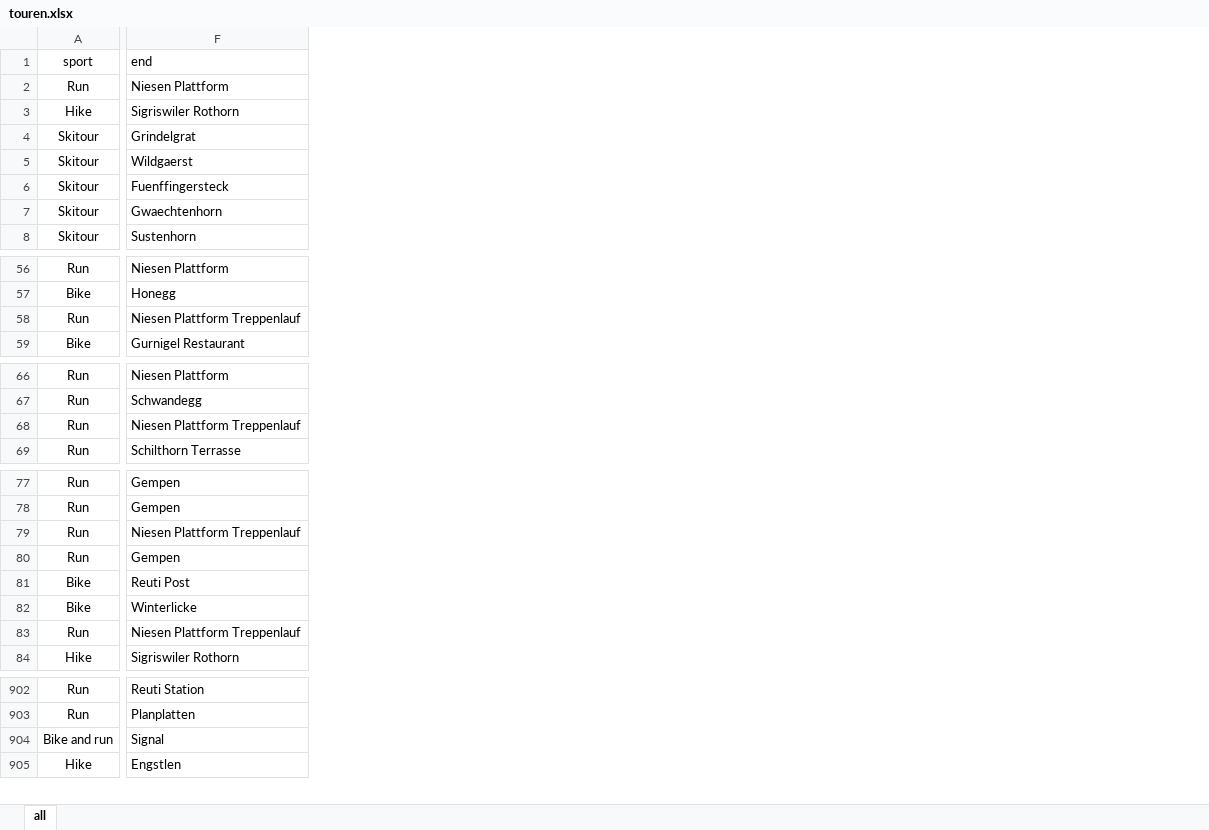
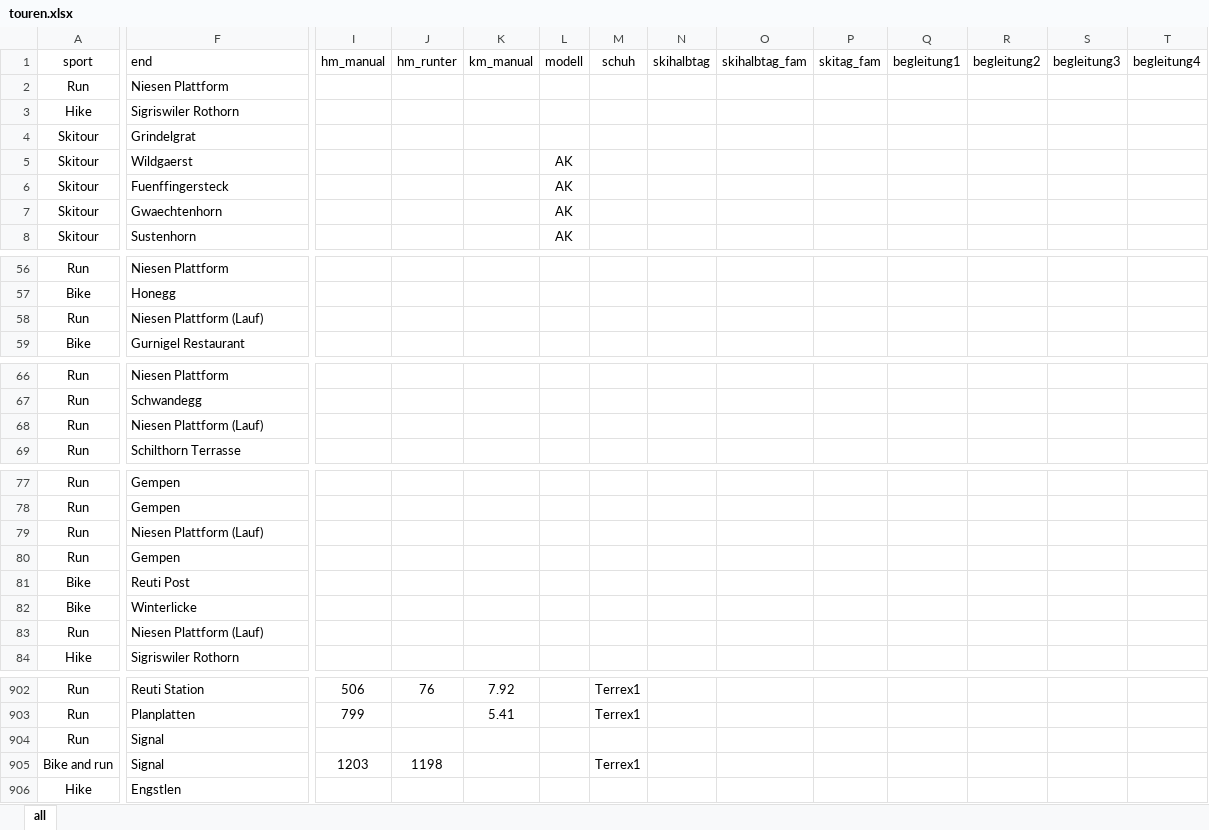
Before and after one commit to rufi77/running, an Excel workbook: data/touren.xlsx, sheet all, drawn as a sheet; only a part is shown, gaps mark what is left out; values as stored, in another font and other column widths than the file's, no borders; conditional formats not drawn; rows hold the shown columns only; the diff covers the shown part only; the diff names each change by its address in the sheet, - before the commit and + after, or states it on an @@ line.

```diff
--- a/data/touren.xlsx (sheet all)
+++ b/data/touren.xlsx (sheet all)
@@ column I (hm_manual) unhidden, rows 902-903: 506 | 799; row 905: 1203 @@
@@ column J (hm_runter) unhidden, row 902: 76; row 905: 1198 @@
@@ column K (km_manual) unhidden, rows 902-903: 7.92 | 5.41 @@
@@ column L (modell) unhidden, rows 5-8: all AK @@
@@ column M (schuh) unhidden, rows 902-903: Terrex1 | Terrex1; row 905: Terrex1 @@
@@ column N (skihalbtag) unhidden, empty @@
@@ column O (skihalbtag_fam) unhidden, empty @@
@@ column P (skitag_fam) unhidden, empty @@
@@ column Q (begleitung1) unhidden, empty @@
@@ column R (begleitung2) unhidden, empty @@
@@ column S (begleitung3) unhidden, empty @@
@@ column T (begleitung4) unhidden, empty @@
-F58 (end): Niesen Plattform Treppenlauf
+F58 (end): Niesen Plattform (Lauf)
-F68 (end): Niesen Plattform Treppenlauf
+F68 (end): Niesen Plattform (Lauf)
-F79 (end): Niesen Plattform Treppenlauf
+F79 (end): Niesen Plattform (Lauf)
-F83 (end): Niesen Plattform Treppenlauf
+F83 (end): Niesen Plattform (Lauf)
+row 904: Run | Signal
```
Also changed, not shown: 3 edited cells elsewhere in this sheet, hidden cells, data/hm.xlsx, 2 other files.
